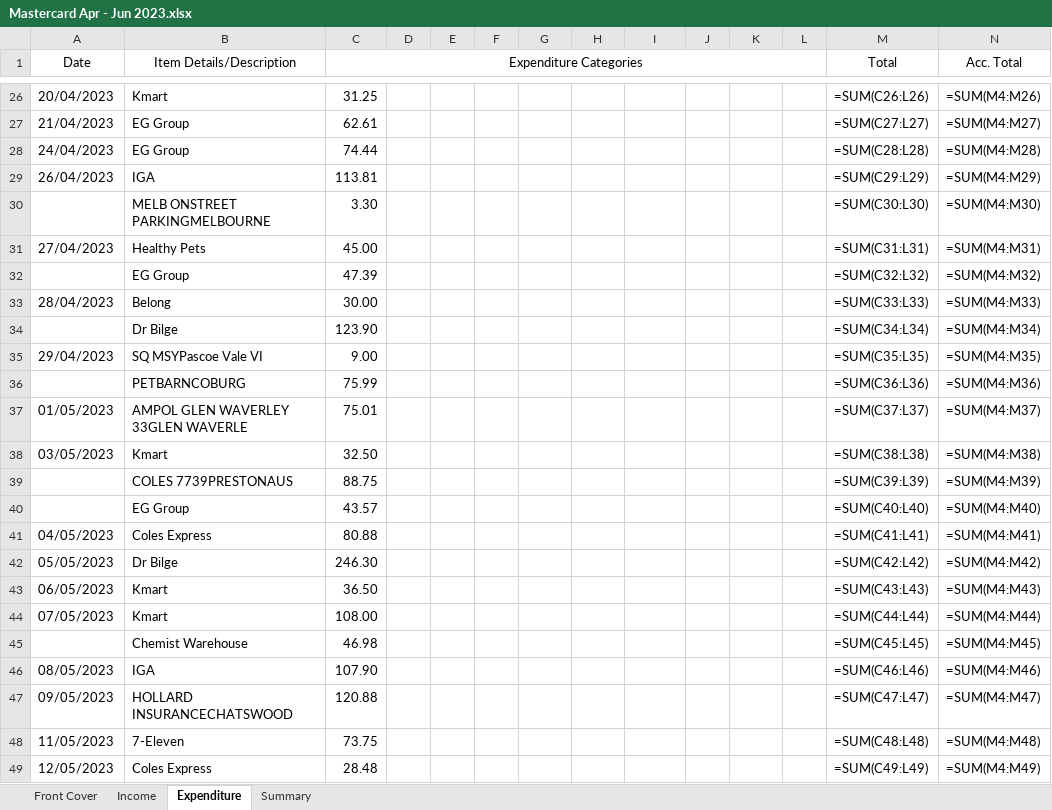
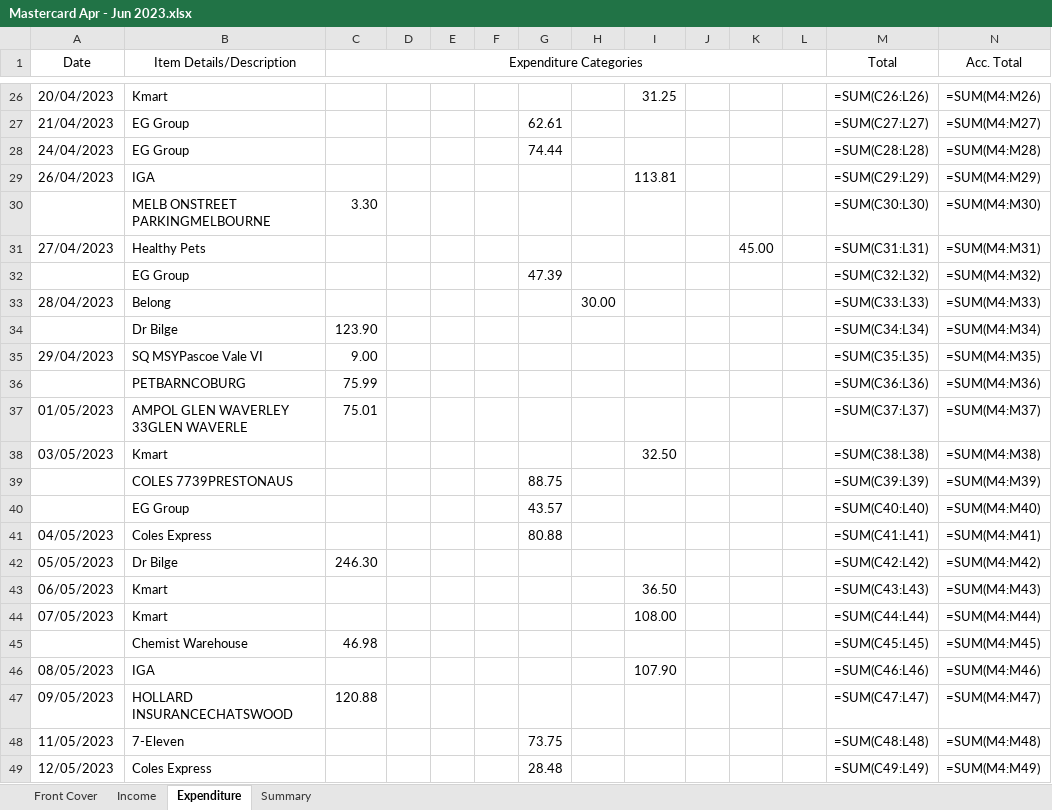
Before and after one commit to HuaChenLi/AuditCodes, an Excel workbook: Business Audit/2022 Jul - 2023 Jun/Q4 Apr - Jun/Mastercard Apr - Jun 2023.xlsx, sheet Expenditure, drawn as a sheet; only a part is shown, gaps mark what is left out; values as stored, in another font and other column widths than the file's, no borders; formulas without a stored value are shown as written; the diff covers the shown part only; the diff names each change by its address in the sheet, - before the commit and + after, or states it on an @@ line.

```diff
--- a/Business Audit/2022 Jul - 2023 Jun/Q4 Apr - Jun/Mastercard Apr - Jun 2023.xlsx (sheet Expenditure)
+++ b/Business Audit/2022 Jul - 2023 Jun/Q4 Apr - Jun/Mastercard Apr - Jun 2023.xlsx (sheet Expenditure)
-C26 (Expenditure Categories): 31.25
+C26 (Expenditure Categories): (empty)
-I26: (empty)
+I26: 31.25
-C27 (Expenditure Categories): 62.61
+C27 (Expenditure Categories): (empty)
-G27: (empty)
+G27: 62.61
-C28 (Expenditure Categories): 74.44
+C28 (Expenditure Categories): (empty)
-G28: (empty)
+G28: 74.44
-C29 (Expenditure Categories): 113.81
+C29 (Expenditure Categories): (empty)
-I29: (empty)
+I29: 113.81
-C31 (Expenditure Categories): 45.00
+C31 (Expenditure Categories): (empty)
-K31: (empty)
+K31: 45.00
-C32 (Expenditure Categories): 47.39
+C32 (Expenditure Categories): (empty)
-G32: (empty)
+G32: 47.39
-C33 (Expenditure Categories): 30.00
+C33 (Expenditure Categories): (empty)
-H33: (empty)
+H33: 30.00
-C38 (Expenditure Categories): 32.50
+C38 (Expenditure Categories): (empty)
-I38: (empty)
+I38: 32.50
-C39 (Expenditure Categories): 88.75
+C39 (Expenditure Categories): (empty)
-G39: (empty)
+G39: 88.75
-C40 (Expenditure Categories): 43.57
+C40 (Expenditure Categories): (empty)
-G40: (empty)
+G40: 43.57
-C41 (Expenditure Categories): 80.88
+C41 (Expenditure Categories): (empty)
-G41: (empty)
+G41: 80.88
-C43 (Expenditure Categories): 36.50
+C43 (Expenditure Categories): (empty)
-I43: (empty)
+I43: 36.50
-C44 (Expenditure Categories): 108.00
+C44 (Expenditure Categories): (empty)
-I44: (empty)
+I44: 108.00
-C46 (Expenditure Categories): 107.90
+C46 (Expenditure Categories): (empty)
-I46: (empty)
+I46: 107.90
-C48 (Expenditure Categories): 73.75
+C48 (Expenditure Categories): (empty)
-G48: (empty)
+G48: 73.75
-C49 (Expenditure Categories): 28.48
+C49 (Expenditure Categories): (empty)
-G49: (empty)
+G49: 28.48
```
Also changed, not shown: 98 edited cells elsewhere in this sheet, sheet Income, Business Audit/2022 Jul - 2023 Jun/Q4 Apr - Jun/Business Transaction Account Apr - Jun 2023.xlsx, Business Audit/2022 Jul - 2023 Jun/Q4 Apr - Jun/Everyday Offset Apr - Jun 2023.xlsx, 9 other files.
